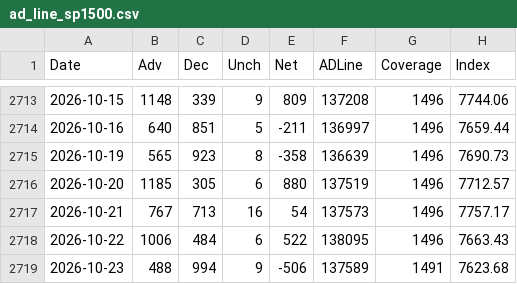
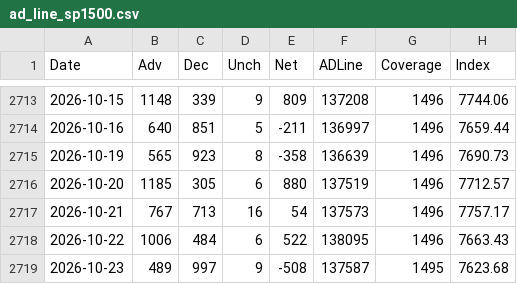
Before and after one commit to Deluxejob/BATS-CO, a CSV file: data/ad_line_sp1500.csv, drawn as a sheet; only a part is shown, gaps mark what is left out.

Commit message:
chore: refresh market data 2026-10-24

```diff
--- a/data/ad_line_sp1500.csv
+++ b/data/ad_line_sp1500.csv
@@ -2718,2 +2718,2 @@ Date,Adv,Dec,Unch,Net,ADLine,Coverage,Index
 2026-10-22,1006,484,6,522,138095,1496,7663.43
-2026-10-23,488,994,9,-506,137589,1491,7623.68
+2026-10-23,489,997,9,-508,137587,1495,7623.68
```
Also changed, not shown: data/ad_line_spx.csv, data/dxy.csv, 22 other files.
